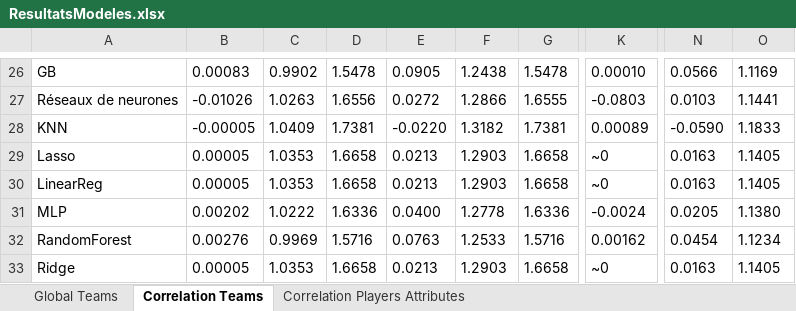
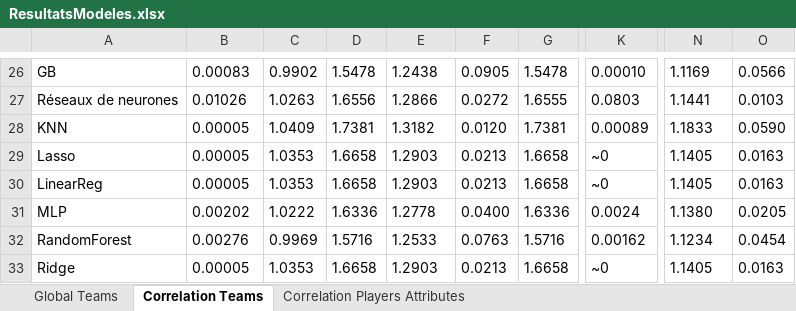
Before and after one commit to AlisonDS/projetPSID, an Excel workbook: ResultatsModeles.xlsx, sheet Correlation Teams, drawn as a sheet; only a part is shown, gaps mark what is left out; values as stored, in another font and other column widths than the file's, no borders; table styles not drawn; the diff covers the shown part only; the diff names each change by its address in the sheet, - before the commit and + after, or states it on an @@ line.

```diff
--- a/ResultatsModeles.xlsx (sheet Correlation Teams)
+++ b/ResultatsModeles.xlsx (sheet Correlation Teams)
-E26: 0.0905
+E26: 1.2438
-F26: 1.2438
+F26: 0.0905
-N26: 0.0566
+N26: 1.1169
-O26: 1.1169
+O26: 0.0566
-B27: -0.01026
+B27: 0.01026
-E27: 0.0272
+E27: 1.2866
-F27: 1.2866
+F27: 0.0272
-K27: -0.0803
+K27: 0.0803
-N27: 0.0103
+N27: 1.1441
-O27: 1.1441
+O27: 0.0103
-B28: -0.00005
+B28: 0.00005
-E28: -0.0220
+E28: 1.3182
-F28: 1.3182
+F28: 0.0120
-N28: -0.0590
+N28: 1.1833
-O28: 1.1833
+O28: 0.0590
-E29:E30: 0.0213
+E29:E30: 1.2903
-F29:F30: 1.2903
+F29:F30: 0.0213
-N29:N30: 0.0163
+N29:N30: 1.1405
-O29:O30: 1.1405
+O29:O30: 0.0163
-E31: 0.0400
+E31: 1.2778
-F31: 1.2778
+F31: 0.0400
-K31: -0.0024
+K31: 0.0024
-N31: 0.0205
+N31: 1.1380
-O31: 1.1380
+O31: 0.0205
-E32: 0.0763
+E32: 1.2533
-F32: 1.2533
+F32: 0.0763
-N32: 0.0454
+N32: 1.1234
-O32: 1.1234
+O32: 0.0454
-E33: 0.0213
+E33: 1.2903
-F33: 1.2903
+F33: 0.0213
-N33: 0.0163
+N33: 1.1405
-O33: 1.1405
+O33: 0.0163
```
Also changed, not shown: 67 edited cells elsewhere in this sheet, sheet Correlation Players Attributes, sheet Global Teams, 1 other file.
